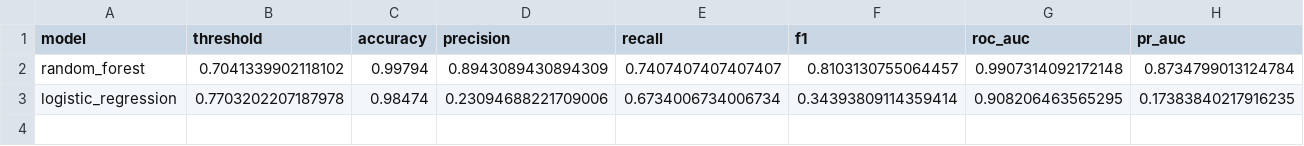
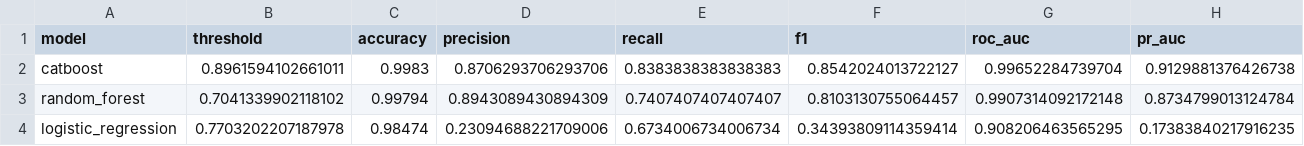
Before and after one commit to KennyDao1324/sparkov-fraud-ml, a CSV file: outputs/model_comparison.csv, drawn as a sheet; only a part is shown; rows hold the shown columns only; the diff names each change by its address in the sheet, - before the commit and + after, or states it on an @@ line.

```diff
--- a/outputs/model_comparison.csv
+++ b/outputs/model_comparison.csv
+row 2: catboost | 0.8961594102661011 | 0.9983 | 0.8706293706293706 | 0.8383838383838383 | 0.8542024013722127 | 0.99652284739704 | 0.9129881376426738
```
Also changed, not shown: 14 other files.
